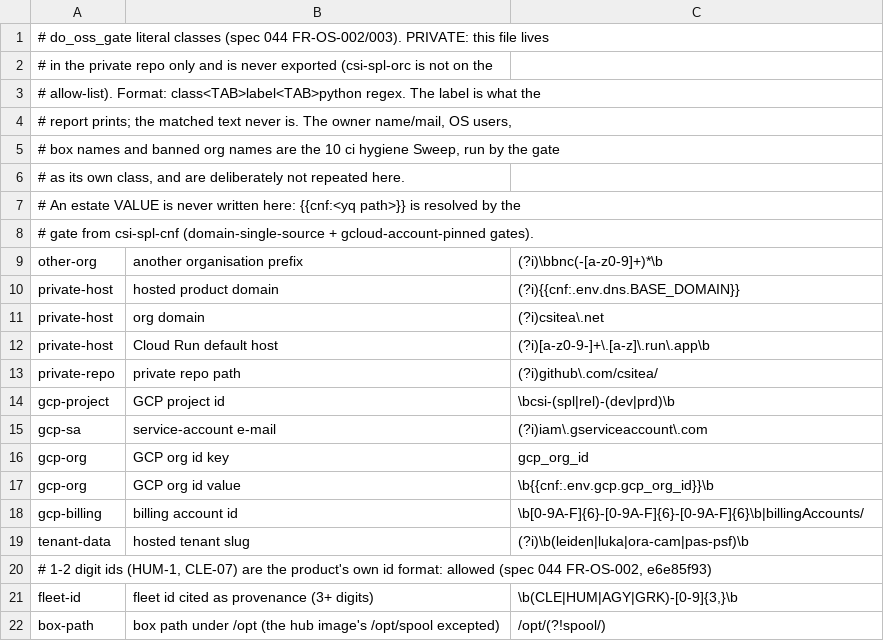
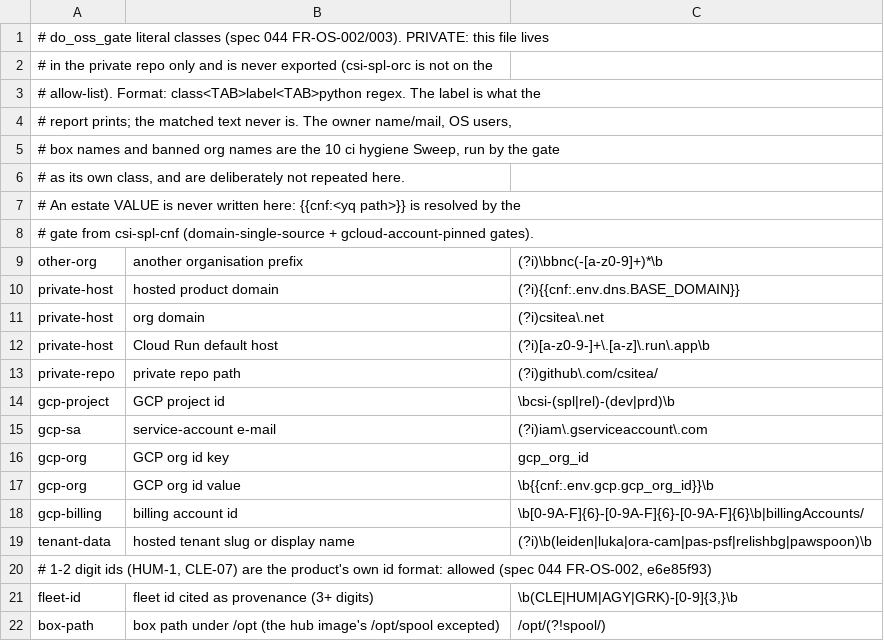
Before and after one commit to csitea/csi-spl, a TSV file: csi-spl-orc/cnf/oss/banned-literals.tsv, drawn as a sheet.

Commit message:
feat(orc, SPL-1013, spec 044): do_oss_export scrubs the EXPORTED copy of an applied migration (0051 owner quote naming hosted tenants); the private file stays byte-identical, the gate proves the export

```diff
--- a/csi-spl-orc/cnf/oss/banned-literals.tsv
+++ b/csi-spl-orc/cnf/oss/banned-literals.tsv
@@ -18,3 +18,3 @@ gcp-org	GCP org id value	\b{{cnf:.env.gcp.gcp_org_id}}\b
 gcp-billing	billing account id	\b[0-9A-F]{6}-[0-9A-F]{6}-[0-9A-F]{6}\b|billingAccounts/
-tenant-data	hosted tenant slug	(?i)\b(leiden|luka|ora-cam|pas-psf)\b
+tenant-data	hosted tenant slug or display name	(?i)\b(leiden|luka|ora-cam|pas-psf|relishbg|pawspoon)\b
 # 1-2 digit ids (HUM-1, CLE-07) are the product's own id format: allowed (spec 044 FR-OS-002, e6e85f93)
```
Also changed, not shown: 4 other files.
